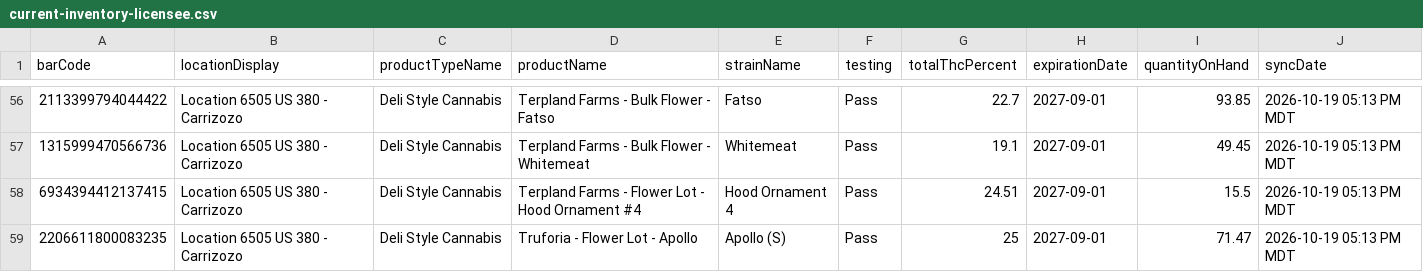
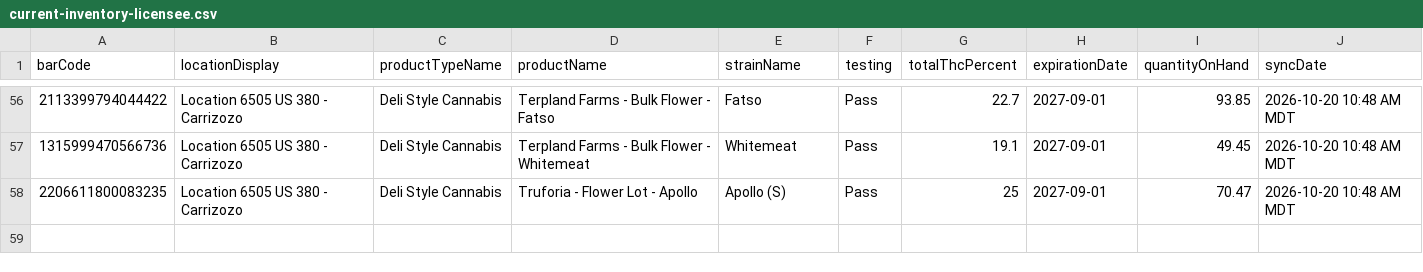
Before and after one commit to thefixinhixon/fixinhixon, a CSV file: tools/current-inventory-licensee.csv, drawn as a sheet; only a part is shown, gaps mark what is left out; the diff covers the shown part only.

Commit message:
Label generator: BioTrack deli stock sync 2026-10-20 10:48 AM MDT (57 lots)

```diff
--- a/tools/current-inventory-licensee.csv
+++ b/tools/current-inventory-licensee.csv
@@ -56,4 +56,3 @@ barCode,locationDisplay,productTypeName,productName,strainName,testing,totalThcP
-2113399794044422,Location 6505 US 380 - Carrizozo,Deli Style Cannabis,Terpland Farms - Bulk Flower - Fatso,Fatso,Pass,22.7,2027-09-01,93.85,2026-10-19 05:13 PM MDT
-1315999470566736,Location 6505 US 380 - Carrizozo,Deli Style Cannabis,Terpland Farms - Bulk Flower - Whitemeat,Whitemeat,Pass,19.1,2027-09-01,49.45,2026-10-19 05:13 PM MDT
-6934394412137415,Location 6505 US 380 - Carrizozo,Deli Style Cannabis,Terpland Farms - Flower Lot - Hood Ornament #4,Hood Ornament 4,Pass,24.51,2027-09-01,15.5,2026-10-19 05:13 PM MDT
-2206611800083235,Location 6505 US 380 - Carrizozo,Deli Style Cannabis,Truforia - Flower Lot - Apollo,Apollo (S),Pass,25,2027-09-01,71.47,2026-10-19 05:13 PM MDT
+2113399794044422,Location 6505 US 380 - Carrizozo,Deli Style Cannabis,Terpland Farms - Bulk Flower - Fatso,Fatso,Pass,22.7,2027-09-01,93.85,2026-10-20 10:48 AM MDT
+1315999470566736,Location 6505 US 380 - Carrizozo,Deli Style Cannabis,Terpland Farms - Bulk Flower - Whitemeat,Whitemeat,Pass,19.1,2027-09-01,49.45,2026-10-20 10:48 AM MDT
+2206611800083235,Location 6505 US 380 - Carrizozo,Deli Style Cannabis,Truforia - Flower Lot - Apollo,Apollo (S),Pass,25,2027-09-01,70.47,2026-10-20 10:48 AM MDT
```
Also changed, not shown: 63 edited cells elsewhere in this file.
